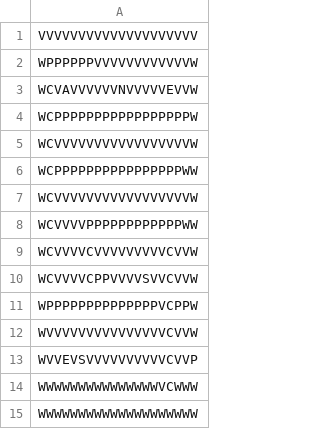
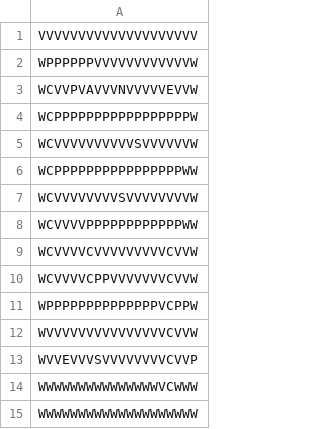
Before and after one commit to AlexandreLaval/Gyromite, a CSV file: Niveaux/Niveau1.csv, drawn as a sheet.

```diff
--- a/Niveaux/Niveau1.csv
+++ b/Niveaux/Niveau1.csv
@@ -2,13 +2,13 @@ VVVVVVVVVVVVVVVVVVVV
 WPPPPPPVVVVVVVVVVVVW
-WCVAVVVVVVNVVVVVEVVW
+WCVVPVAVVVNVVVVVEVVW
 WCPPPPPPPPPPPPPPPPPW
-WCVVVVVVVVVVVVVVVVVW
+WCVVVVVVVVVVSVVVVVVW
 WCPPPPPPPPPPPPPPPPWW
-WCVVVVVVVVVVVVVVVVVW
+WCVVVVVVVVSVVVVVVVVW
 WCVVVVPPPPPPPPPPPPWW
 WCVVVVCVVVVVVVVVCVVW
-WCVVVVCPPVVVVSVVCVVW
+WCVVVVCPPVVVVVVVCVVW
 WPPPPPPPPPPPPPPVCPPW
 WVVVVVVVVVVVVVVVCVVW
-WVVEVSVVVVVVVVVVCVVP
+WVVEVVVSVVVVVVVVCVVP
 WWWWWWWWWWWWWWWVCWWW
```
Also changed, not shown: 2 other files.
